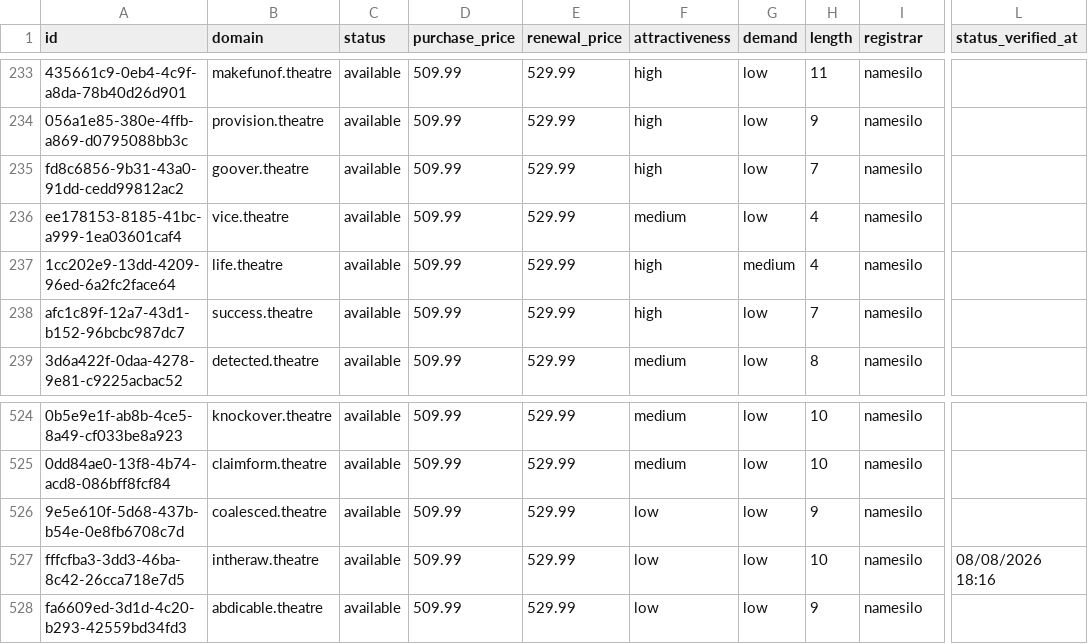
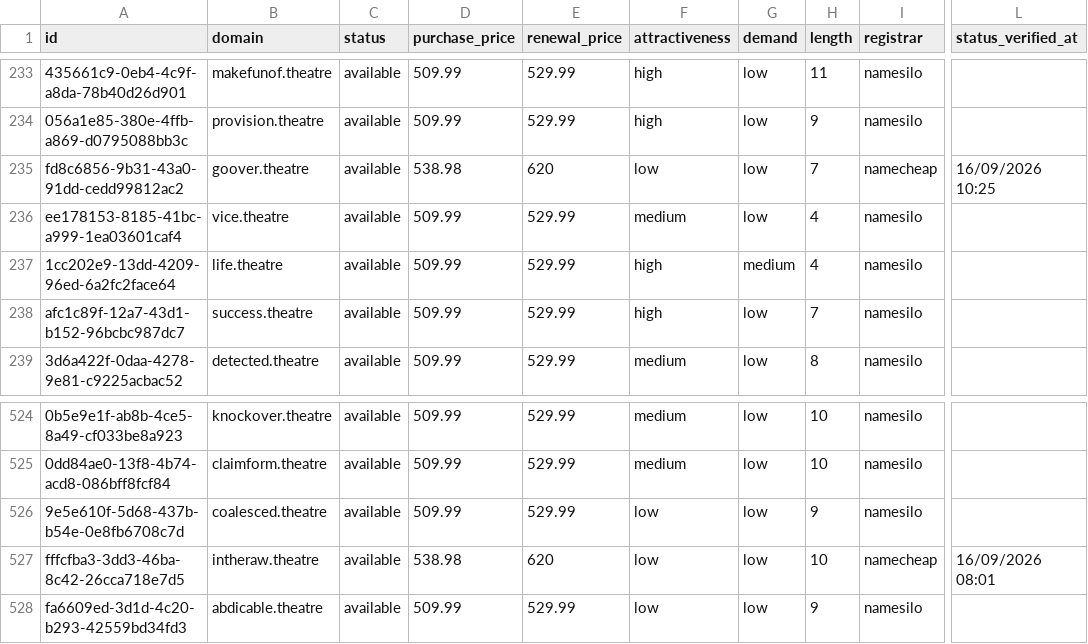
Before and after one commit to UniqueDomains/theatre-oneword-domains, a CSV file: theatre.csv, drawn as a sheet; only a part is shown, gaps mark what is left out; the diff names each change by its address in the sheet, - before the commit and + after, or states it on an @@ line.

Commit message:
Domains update

```diff
--- a/theatre.csv
+++ b/theatre.csv
-D235 (purchase_price): 509.99
+D235 (purchase_price): 538.98
-E235 (renewal_price): 529.99
+E235 (renewal_price): 620
-F235 (attractiveness): high
+F235 (attractiveness): low
-I235 (registrar): namesilo
+I235 (registrar): namecheap
-L235 (status_verified_at): (empty)
+L235 (status_verified_at): 16/09/2026 10:25
-D527 (purchase_price): 509.99
+D527 (purchase_price): 538.98
-E527 (renewal_price): 529.99
+E527 (renewal_price): 620
-I527 (registrar): namesilo
+I527 (registrar): namecheap
-L527 (status_verified_at): 08/08/2026 18:16
+L527 (status_verified_at): 16/09/2026 08:01
```
Also changed, not shown: 4 other files.
